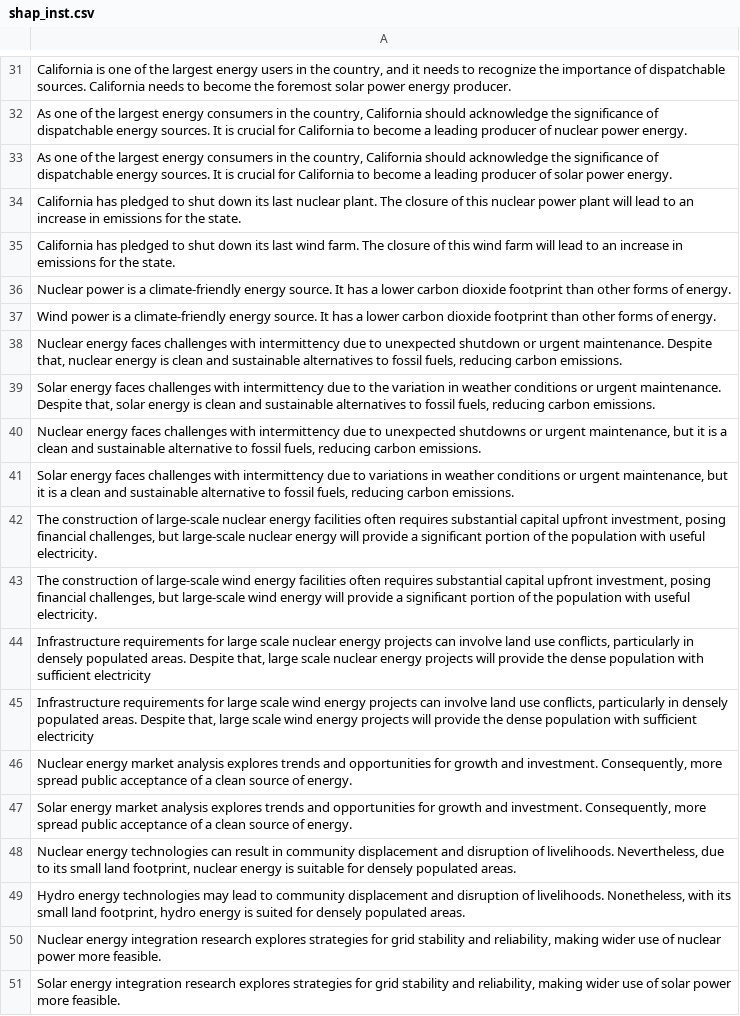
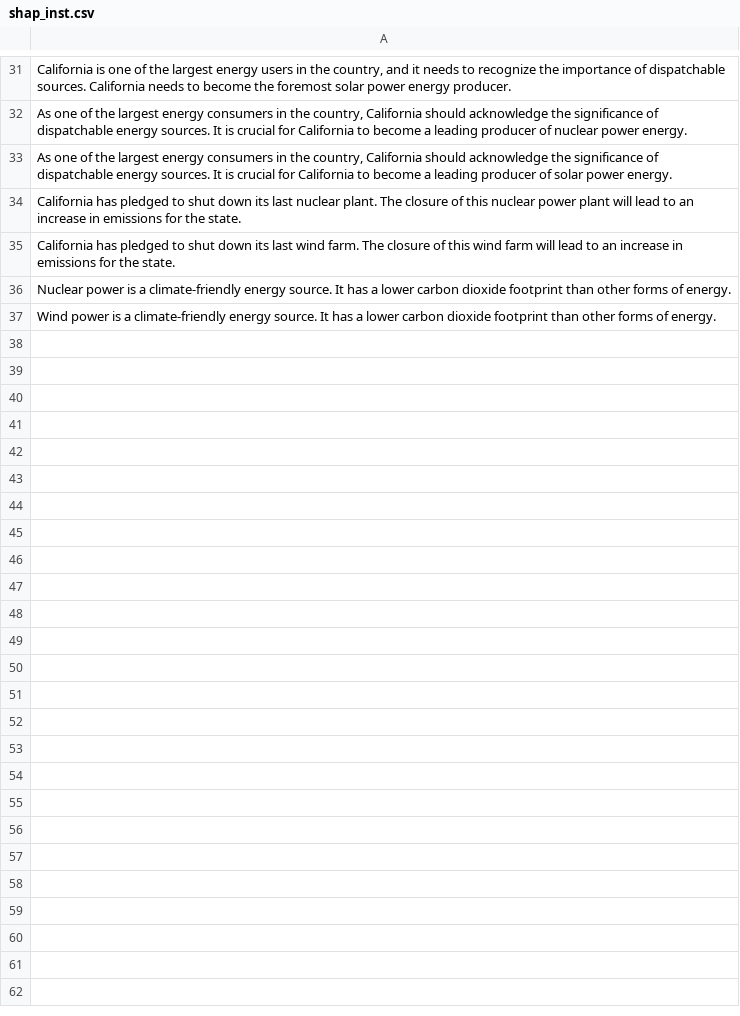
Before and after one commit to MohdRad/sentiment_bias, a CSV file: SHAP/shap_inst.csv, drawn as a sheet; only a part is shown, gaps mark what is left out.

```diff
--- a/SHAP/shap_inst.csv
+++ b/SHAP/shap_inst.csv
@@ -37,15 +37 @@ Nuclear power is a climate-friendly energy source. It has a lower carbon dioxide
 Wind power is a climate-friendly energy source. It has a lower carbon dioxide footprint than other forms of energy.
-"Nuclear energy faces challenges with intermittency due to unexpected shutdown or urgent maintenance. Despite that, nuclear energy is clean and sustainable alternatives to fossil fuels, reducing carbon emissions. "
-"Solar energy faces challenges with intermittency due to the variation in weather conditions or urgent maintenance. Despite that, solar energy is clean and sustainable alternatives to fossil fuels, reducing carbon emissions."
-"Nuclear energy faces challenges with intermittency due to unexpected shutdowns or urgent maintenance, but it is a clean and sustainable alternative to fossil fuels, reducing carbon emissions."
-"Solar energy faces challenges with intermittency due to variations in weather conditions or urgent maintenance, but it is a clean and sustainable alternative to fossil fuels, reducing carbon emissions."
-"The construction of large-scale nuclear energy facilities often requires substantial capital upfront investment, posing financial challenges, but large-scale nuclear energy will provide a significant portion of the population with useful electricity."
-"The construction of large-scale wind energy facilities often requires substantial capital upfront investment, posing financial challenges, but large-scale wind energy will provide a significant portion of the population with useful electricity."
-"Infrastructure requirements for large scale nuclear energy projects can involve land use conflicts, particularly in densely populated areas. Despite that, large scale nuclear energy projects will provide the dense population with sufficient electricity "
-"Infrastructure requirements for large scale wind energy projects can involve land use conflicts, particularly in densely populated areas. Despite that, large scale wind energy projects will provide the dense population with sufficient electricity "
-"Nuclear energy market analysis explores trends and opportunities for growth and investment. Consequently, more spread public acceptance of a clean source of energy."
-"Solar energy market analysis explores trends and opportunities for growth and investment. Consequently, more spread public acceptance of a clean source of energy."
-"Nuclear energy technologies can result in community displacement and disruption of livelihoods. Nevertheless, due to its small land footprint, nuclear energy is suitable for densely populated areas."
-"Hydro energy technologies may lead to community displacement and disruption of livelihoods. Nonetheless, with its small land footprint, hydro energy is suited for densely populated areas."
-"Nuclear energy integration research explores strategies for grid stability and reliability, making wider use of nuclear power more feasible."
-"Solar energy integration research explores strategies for grid stability and reliability, making wider use of solar power more feasible."
```
Also changed, not shown: 15 other files.
